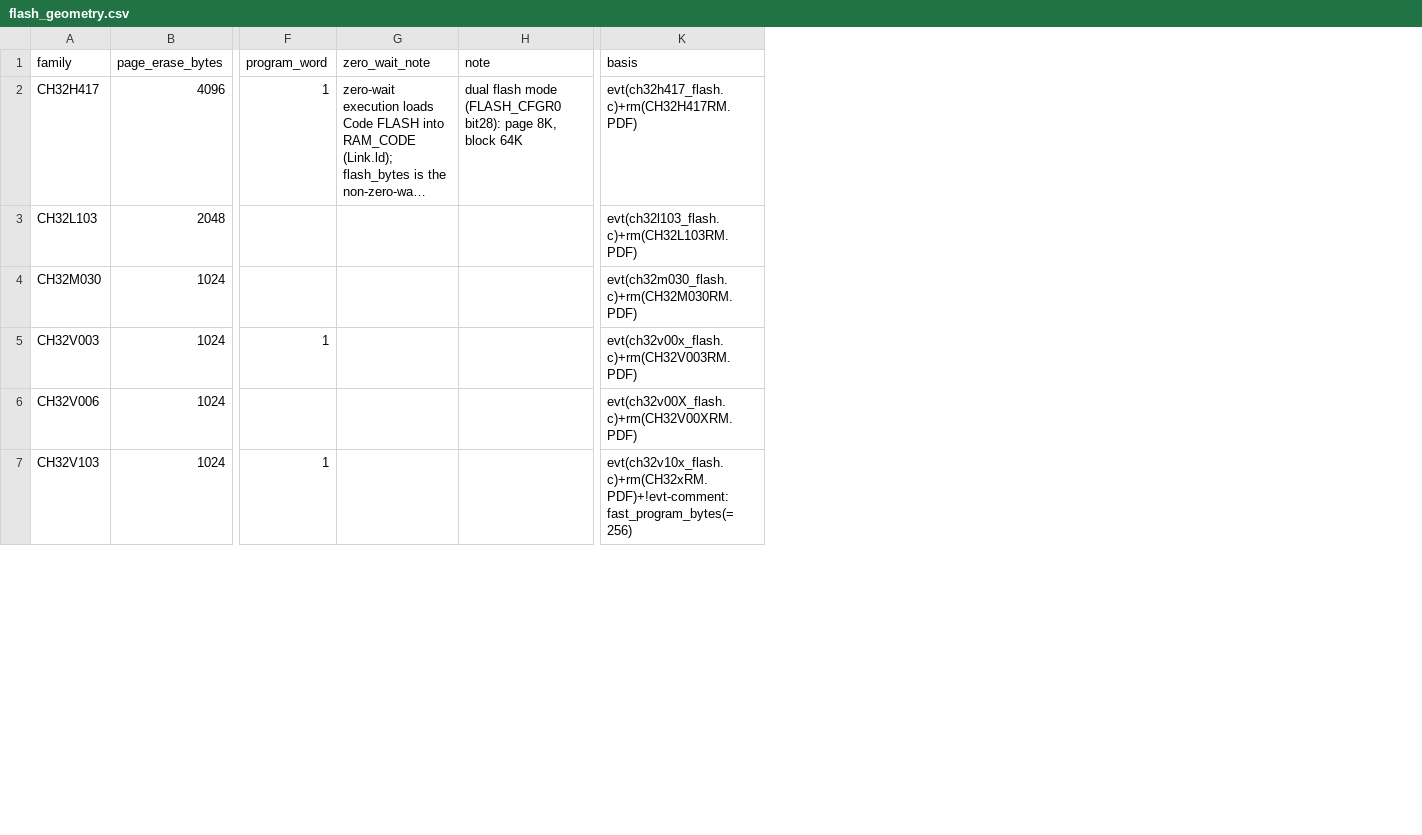
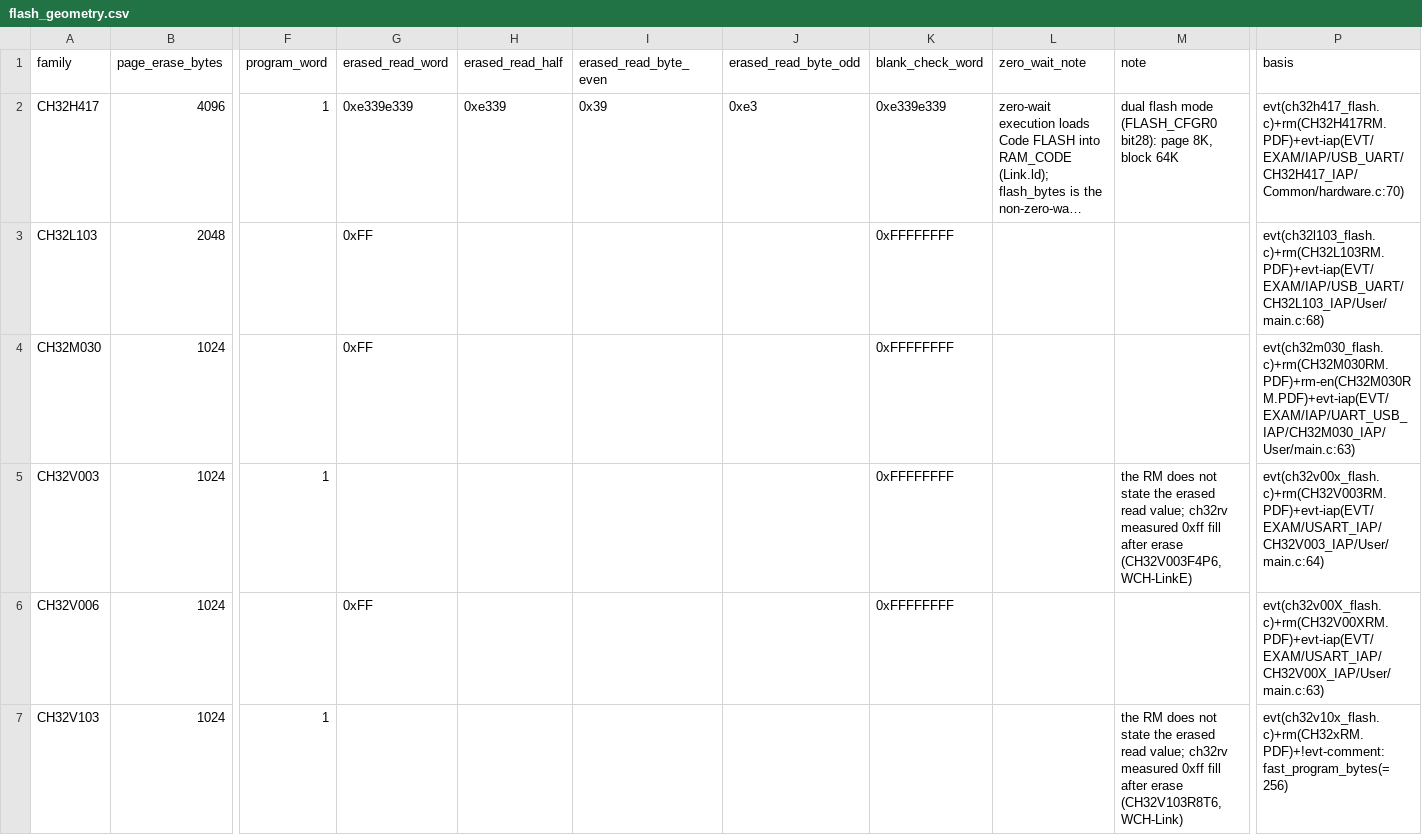
Before and after one commit to ch32-riscv-ug/ch32-device-data, a CSV file: evidence/flash_geometry.csv, drawn as a sheet; only a part is shown, gaps mark what is left out; long unchanged cells end in …; addresses are those after the commit; the diff covers the shown part only; the diff names each change by its address in the sheet, - before the commit and + after, or states it on an @@ line.

Commit message:
Enhance flash geometry documentation and validation
- Updated `README.ja.md` and `README.md` to include detailed descriptions of erased read values and blank check word for various families.
- Modified `flash_geometry.csv` to add columns for erased read values and blank check word, populating them with appropriate data for each family.
- Improved validation in `check_tables.py` to ensure erased read values are in hexadecimal format and that blank check word conforms to expected width and values.

```diff
--- a/evidence/flash_geometry.csv
+++ b/evidence/flash_geometry.csv
+column G (erased_read_word), rows 2-6: 0xe339e339 | 0xFF | 0xFF |  | 0xFF
+column H (erased_read_half), row 2: 0xe339
+column I (erased_read_byte_even), row 2: 0x39
+column J (erased_read_byte_odd), row 2: 0xe3
+column K (blank_check_word), rows 2-6: 0xe339e339 | 0xFFFFFFFF | 0xFFFFFFFF | 0xFFFFFFFF | 0xFFFFFFFF
-P2 (basis): evt(ch32h417_flash.c)+rm(CH32H417RM.PDF)
+P2 (basis): evt(ch32h417_flash.c)+rm(CH32H417RM.PDF)+evt-iap(EVT/EXAM/IAP/USB_UART/CH32H417_IAP/Common/hardware.c:70)
-P3 (basis): evt(ch32l103_flash.c)+rm(CH32L103RM.PDF)
+P3 (basis): evt(ch32l103_flash.c)+rm(CH32L103RM.PDF)+evt-iap(EVT/EXAM/IAP/USB_UART/CH32L103_IAP/User/main.c:68)
-P4 (basis): evt(ch32m030_flash.c)+rm(CH32M030RM.PDF)
+P4 (basis): evt(ch32m030_flash.c)+rm(CH32M030RM.PDF)+rm-en(CH32M030RM.PDF)+evt-iap(EVT/EXAM/IAP/UART_USB_IAP/CH32M030_IAP/User/main.c:63)
-M5 (note): (empty)
+M5 (note): the RM does not state the erased read value; ch32rv measured 0xff fill after erase (CH32V003F4P6, WCH-LinkE)
-P5 (basis): evt(ch32v00x_flash.c)+rm(CH32V003RM.PDF)
+P5 (basis): evt(ch32v00x_flash.c)+rm(CH32V003RM.PDF)+evt-iap(EVT/EXAM/USART_IAP/CH32V003_IAP/User/main.c:64)
-P6 (basis): evt(ch32v00X_flash.c)+rm(CH32V00XRM.PDF)
+P6 (basis): evt(ch32v00X_flash.c)+rm(CH32V00XRM.PDF)+evt-iap(EVT/EXAM/USART_IAP/CH32V00X_IAP/User/main.c:63)
-M7 (note): (empty)
+M7 (note): the RM does not state the erased read value; ch32rv measured 0xff fill after erase (CH32V103R8T6, WCH-Link)
```
Also changed, not shown: 6 edited cells elsewhere in this file, 5 other files.
